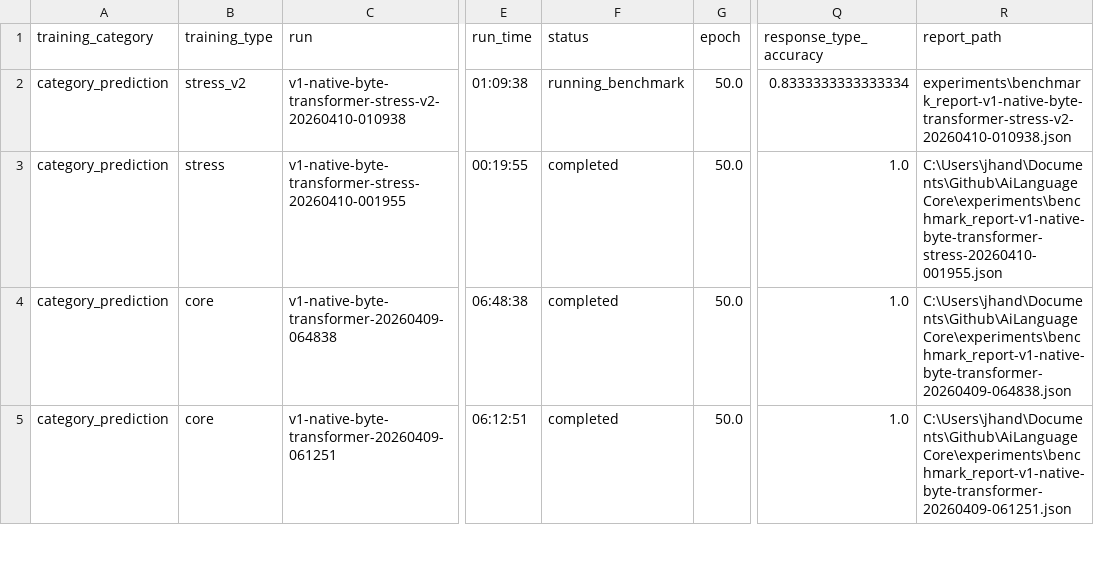
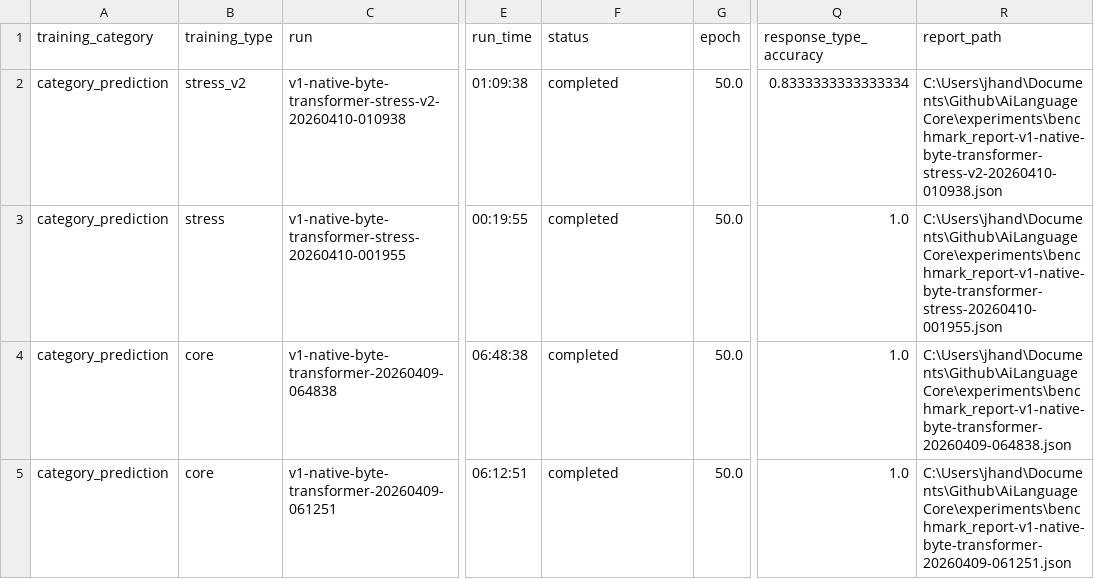
Before and after one commit to TheQuantifier/AiLanguageCore, a CSV file: experiments/training_runs_summary.csv, drawn as a sheet; only a part is shown, gaps mark what is left out; the diff names each change by its address in the sheet, - before the commit and + after, or states it on an @@ line.

```diff
--- a/experiments/training_runs_summary.csv
+++ b/experiments/training_runs_summary.csv
-F2 (status): running_benchmark
+F2 (status): completed
-R2 (report_path): experiments\benchmark_report-v1-native-byte-transformer-stress-v2-20260410-010938.json
+R2 (report_path): C:\Users\jhand\Documents\Github\AiLanguageCore\experiments\benchmark_report-v1-native-byte-transformer-stress-v2-20260410-010938.json
```
Also changed, not shown: 9 other files.
